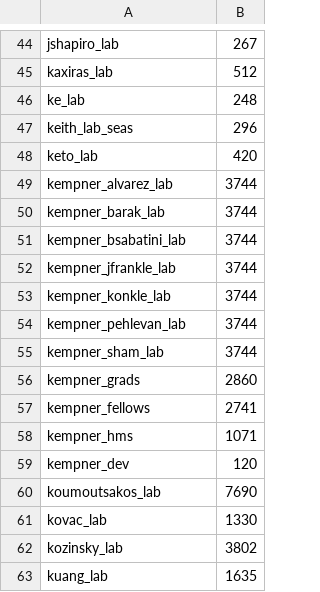
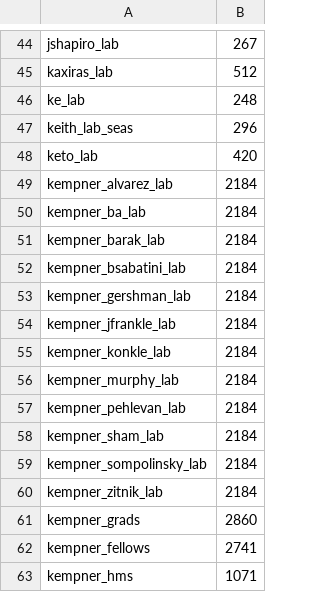
Before and after one commit to fasrc/slurm-scripts, a CSV file: fairshare/cannon/cannon-fairshare-census-7-20-23.csv, drawn as a sheet; only a part is shown, gaps mark what is left out; the shorter side is filled out with more unchanged rows.

Commit message:
Adding kempner labs.

```diff
--- a/fairshare/cannon/cannon-fairshare-census-7-20-23.csv
+++ b/fairshare/cannon/cannon-fairshare-census-7-20-23.csv
@@ -48,9 +48,14 @@ keith_lab_seas,296
 keto_lab,420
-kempner_alvarez_lab,3744
-kempner_barak_lab,3744
-kempner_bsabatini_lab,3744
-kempner_jfrankle_lab,3744
-kempner_konkle_lab,3744
-kempner_pehlevan_lab,3744
-kempner_sham_lab,3744
+kempner_alvarez_lab,2184
+kempner_ba_lab,2184
+kempner_barak_lab,2184
+kempner_bsabatini_lab,2184
+kempner_gershman_lab,2184
+kempner_jfrankle_lab,2184
+kempner_konkle_lab,2184
+kempner_murphy_lab,2184
+kempner_pehlevan_lab,2184
+kempner_sham_lab,2184
+kempner_sompolinsky_lab,2184
+kempner_zitnik_lab,2184
 kempner_grads,2860
```
Also changed, not shown: 1 other file.
